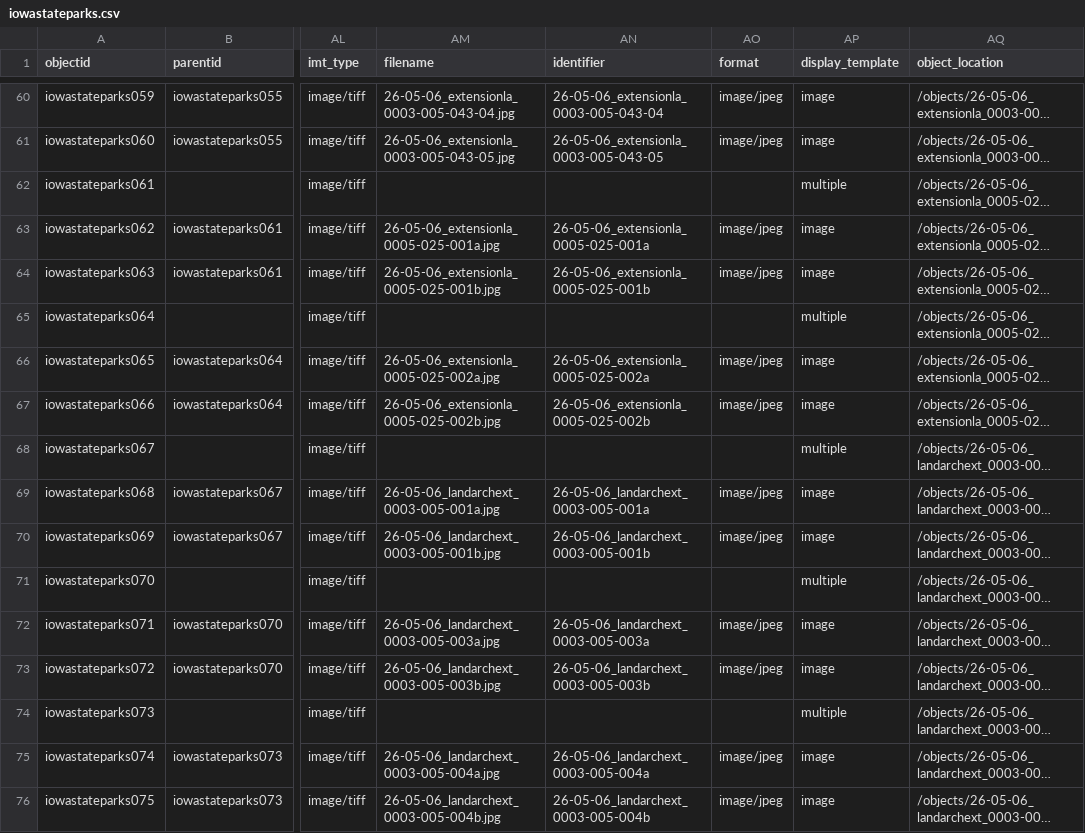
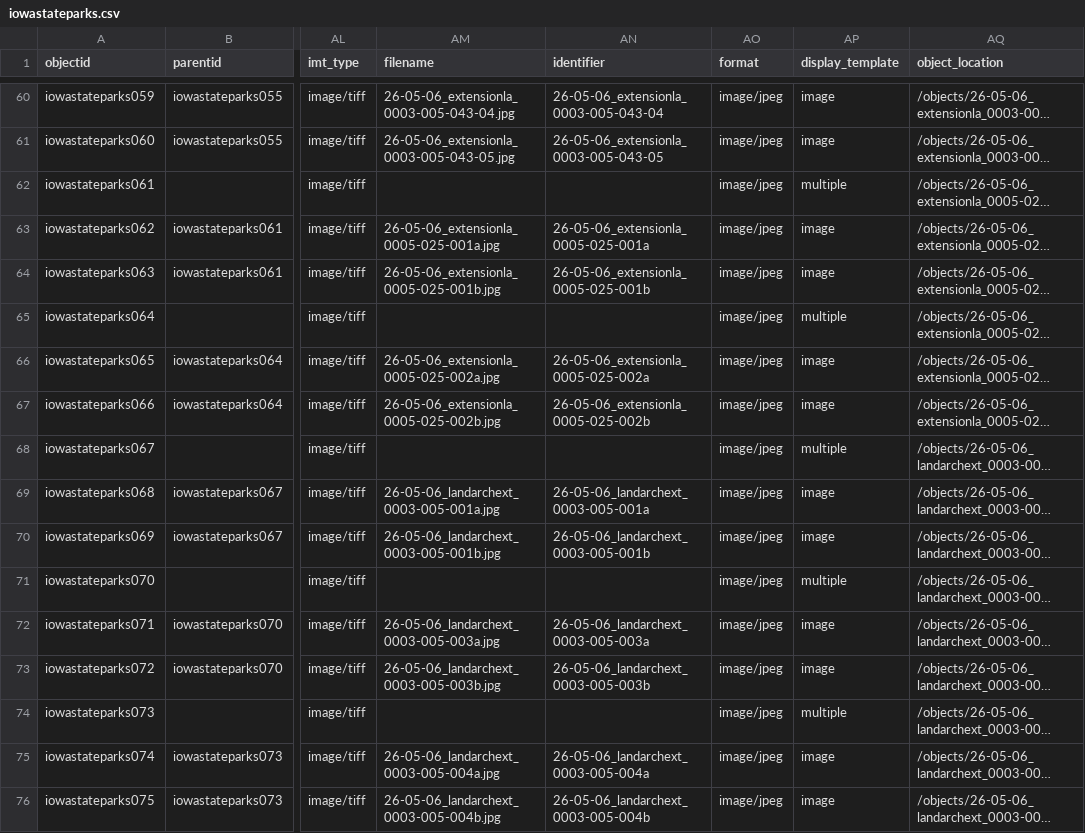
Before and after one commit to moxieBKjazzy/iowastateparks, a CSV file: _data/iowastateparks.csv, drawn as a sheet; only a part is shown, gaps mark what is left out; long unchanged cells end in …; the diff covers the shown part only; the diff names each change by its address in the sheet, - before the commit and + after, or states it on an @@ line.

```diff
--- a/_data/iowastateparks.csv
+++ b/_data/iowastateparks.csv
-AO62 (format): (empty)
+AO62 (format): image/jpeg
-AO65 (format): (empty)
+AO65 (format): image/jpeg
-AO68 (format): (empty)
+AO68 (format): image/jpeg
-AO71 (format): (empty)
+AO71 (format): image/jpeg
-AO74 (format): (empty)
+AO74 (format): image/jpeg
```
Also changed, not shown: 24 edited cells elsewhere in this file.
